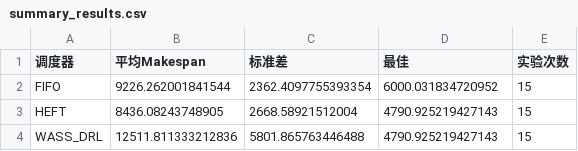
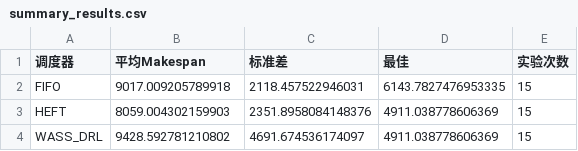
Before and after one commit to TicRAG/wass, a CSV file: results/final_experiments/summary_results.csv, drawn as a sheet.

```diff
--- a/results/final_experiments/summary_results.csv
+++ b/results/final_experiments/summary_results.csv
@@ -1,4 +1,4 @@
 调度器,平均Makespan,标准差,最佳,实验次数
-FIFO,9226.262001841544,2362.4097755393354,6000.031834720952,15
-HEFT,8436.08243748905,2668.58921512004,4790.925219427143,15
-WASS_DRL,12511.811333212836,5801.865763446488,4790.925219427143,15
+FIFO,9017.009205789918,2118.457522946031,6143.7827476953335,15
+HEFT,8059.004302159903,2351.8958084148376,4911.038778606369,15
+WASS_DRL,9428.592781210802,4691.674536174097,4911.038778606369,15
```
Also changed, not shown: results/final_experiments/detailed_results.csv, 13 other files.
